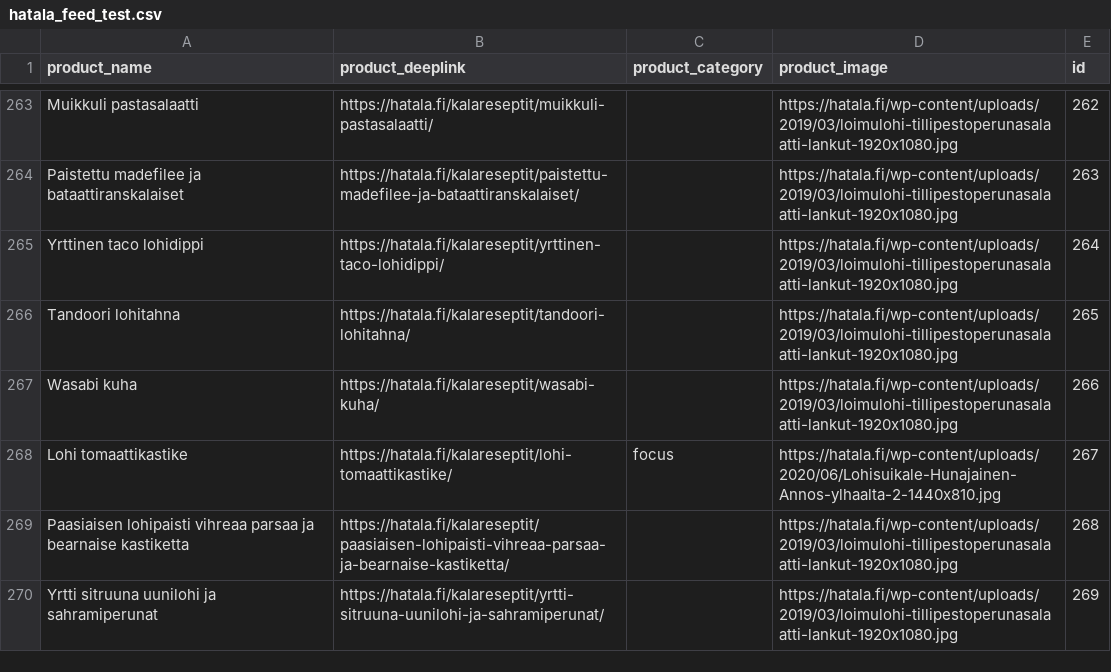
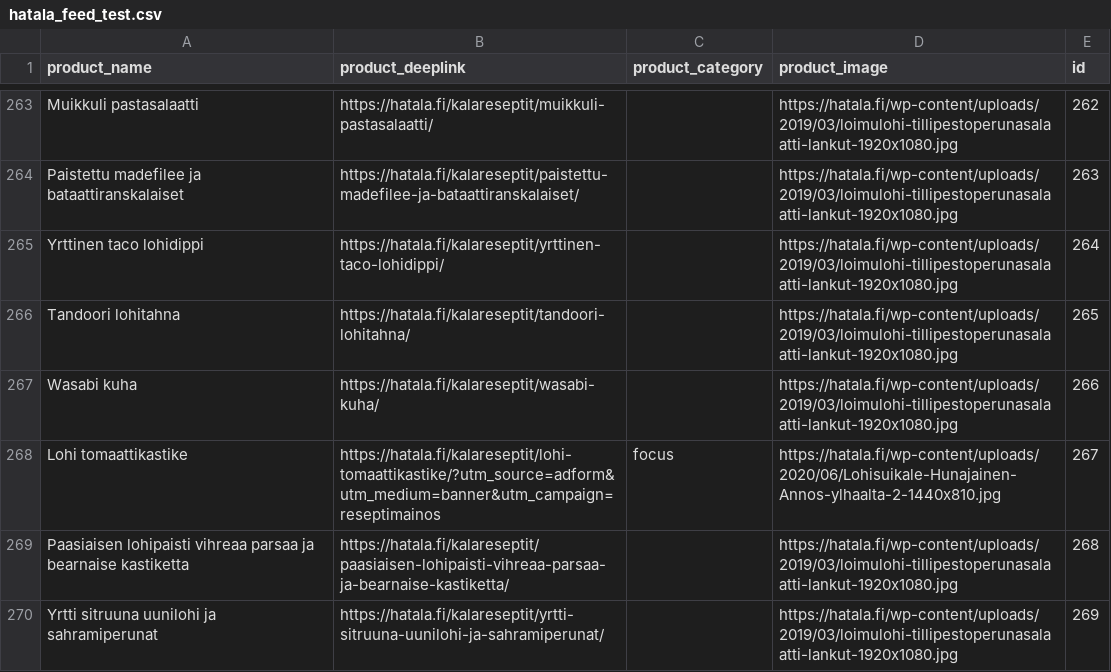
Before and after one commit to TaneliAvidly/Hatala_feeds, a CSV file: hatala_feed_test.csv, drawn as a sheet; only a part is shown, gaps mark what is left out; the diff covers the shown part only.

Commit message:
Add files via upload

```diff
--- a/hatala_feed_test.csv
+++ b/hatala_feed_test.csv
@@ -267,3 +267,3 @@ Tandoori lohitahna,https://hatala.fi/kalareseptit/tandoori-lohitahna/,,https://h
 Wasabi kuha,https://hatala.fi/kalareseptit/wasabi-kuha/,,https://hatala.fi/wp-content/uploads/2019/03/loimulohi-tillipestoperunasalaatti-lankut-1920x1080.jpg,266
-Lohi tomaattikastike,https://hatala.fi/kalareseptit/lohi-tomaattikastike/,focus,https://hatala.fi/wp-content/uploads/2020/06/Lohisuikale-Hunajainen-Annos-ylhaalta-2-1440x810.jpg,267
+Lohi tomaattikastike,https://hatala.fi/kalareseptit/lohi-tomaattikastike/?utm_source=adform&utm_medium=banner&utm_campaign=reseptimainos,focus,https://hatala.fi/wp-content/uploads/2020/06/Lohisuikale-Hunajainen-Annos-ylhaalta-2-1440x810.jpg,267
 Paasiaisen lohipaisti vihreaa parsaa ja bearnaise kastiketta,https://hatala.fi/kalareseptit/paasiaisen-lohipaisti-vihreaa-parsaa-ja-bearnaise-kastiketta/,,https://hatala.fi/wp-content/uploads/2019/03/loimulohi-tillipestoperunasalaatti-lankut-1920x1080.jpg,268
```
Also changed, not shown: 7 edited cells elsewhere in this file.
